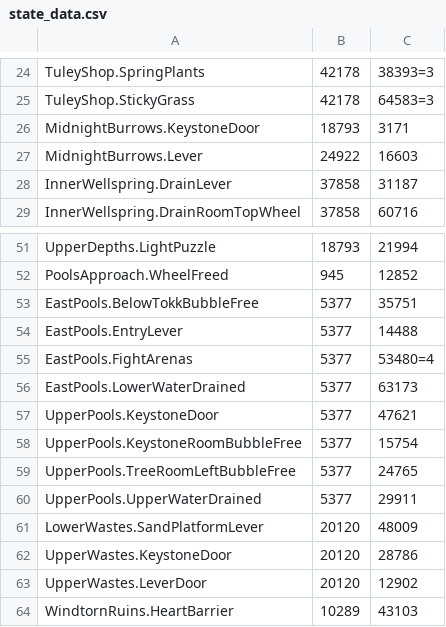
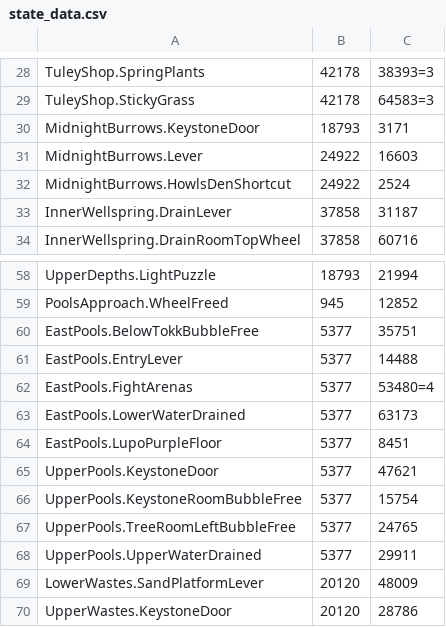
Before and after one commit to ori-community/wotw-seedgen, a CSV file: state_data.csv, drawn as a sheet; only a part is shown, gaps mark what is left out; the shorter side is filled out with more unchanged rows; the diff covers the shown part only.

Commit message:
Added one-way doors for Open pathing
TODO: add burrow path under feeding grounds

```diff
--- a/state_data.csv
+++ b/state_data.csv
@@ -27,2 +31,3 @@ MidnightBurrows.KeystoneDoor, 18793, 3171
 MidnightBurrows.Lever, 24922, 16603
+MidnightBurrows.HowlsDenShortcut, 24922, 2524
 InnerWellspring.DrainLever, 37858, 31187
@@ -56,2 +63,3 @@ EastPools.FightArenas, 5377, 53480=4
 EastPools.LowerWaterDrained, 5377, 63173
+EastPools.LupoPurpleFloor, 5377, 8451
 UpperPools.KeystoneDoor, 5377, 47621
```
Also changed, not shown: 13 added rows elsewhere in this file.
